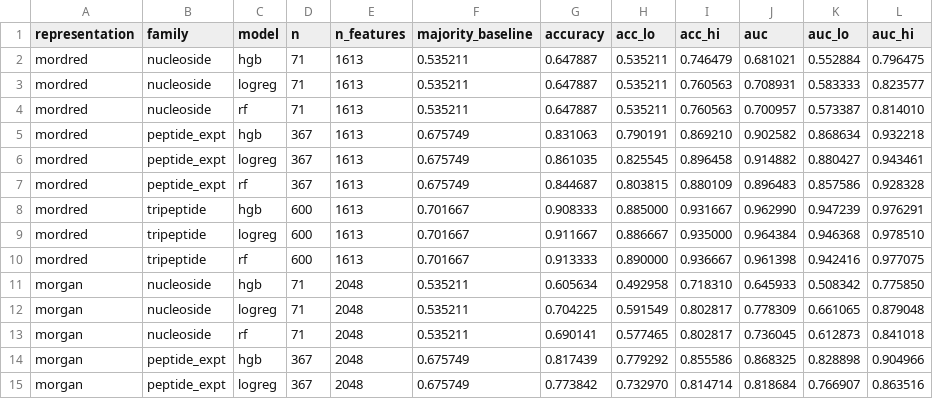
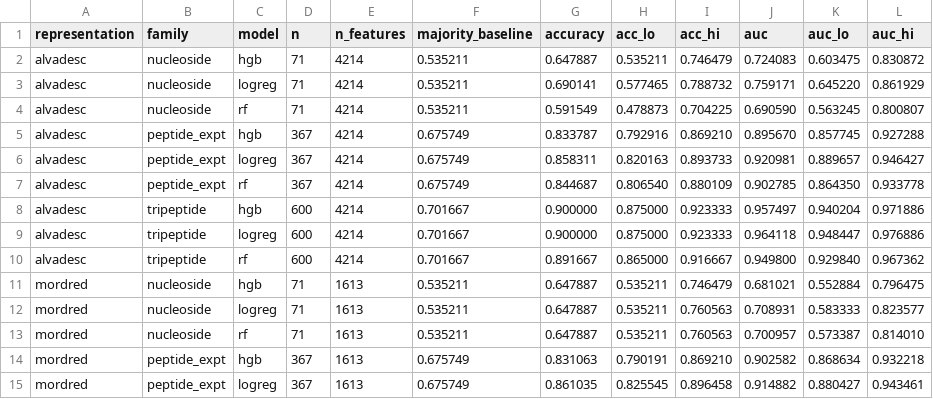
Before and after one commit to ruchit-owo/gelation-transfer, a CSV file: results/within_family.csv, drawn as a sheet; only a part is shown; the shorter side is filled out with more unchanged rows.

```diff
--- a/results/within_family.csv
+++ b/results/within_family.csv
@@ -1,2 +1,11 @@
 representation,family,model,n,n_features,majority_baseline,accuracy,acc_lo,acc_hi,auc,auc_lo,auc_hi
+alvadesc,nucleoside,hgb,71,4214,0.535211,0.647887,0.535211,0.746479,0.724083,0.603475,0.830872
+alvadesc,nucleoside,logreg,71,4214,0.535211,0.690141,0.577465,0.788732,0.759171,0.645220,0.861929
+alvadesc,nucleoside,rf,71,4214,0.535211,0.591549,0.478873,0.704225,0.690590,0.563245,0.800807
+alvadesc,peptide_expt,hgb,367,4214,0.675749,0.833787,0.792916,0.869210,0.895670,0.857745,0.927288
+alvadesc,peptide_expt,logreg,367,4214,0.675749,0.858311,0.820163,0.893733,0.920981,0.889657,0.946427
+alvadesc,peptide_expt,rf,367,4214,0.675749,0.844687,0.806540,0.880109,0.902785,0.864350,0.933778
+alvadesc,tripeptide,hgb,600,4214,0.701667,0.900000,0.875000,0.923333,0.957497,0.940204,0.971886
+alvadesc,tripeptide,logreg,600,4214,0.701667,0.900000,0.875000,0.923333,0.964118,0.948447,0.976886
+alvadesc,tripeptide,rf,600,4214,0.701667,0.891667,0.865000,0.916667,0.949800,0.929840,0.967362
 mordred,nucleoside,hgb,71,1613,0.535211,0.647887,0.535211,0.746479,0.681021,0.552884,0.796475
```
Also changed, not shown: results/ad_vs_performance.csv, results/leave_one_family_out.csv, 33 other files.
